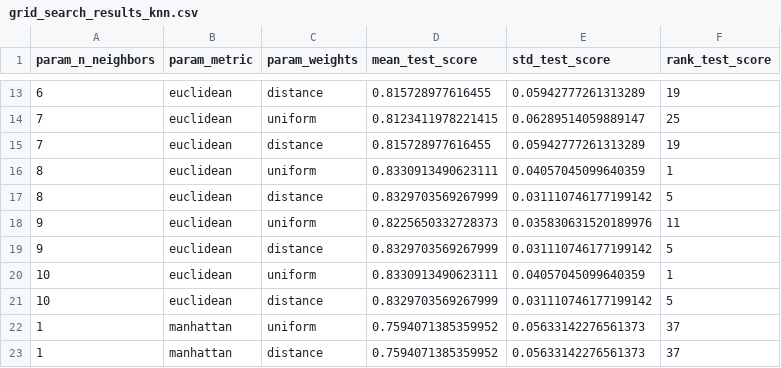
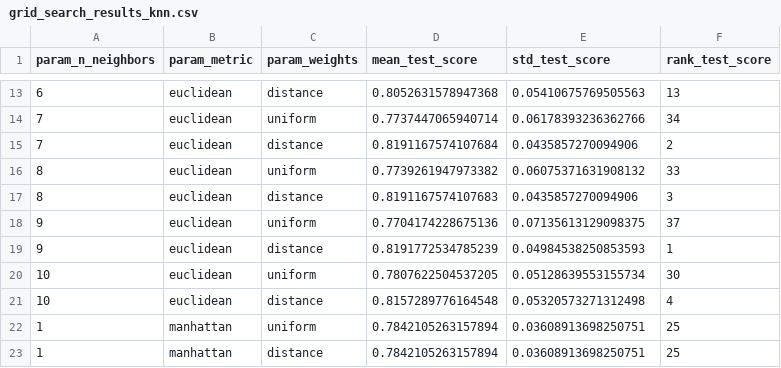
Before and after one commit to ToiletVodka/IDSP101, a CSV file: grid_search_results_knn.csv, drawn as a sheet; only a part is shown, gaps mark what is left out; the diff covers the shown part only.

```diff
--- a/grid_search_results_knn.csv
+++ b/grid_search_results_knn.csv
@@ -13,11 +13,11 @@ param_n_neighbors,param_metric,param_weights,mean_test_score,std_test_score,rank
-6,euclidean,distance,0.815728977616455,0.05942777261313289,19
-7,euclidean,uniform,0.8123411978221415,0.06289514059889147,25
-7,euclidean,distance,0.815728977616455,0.05942777261313289,19
-8,euclidean,uniform,0.8330913490623111,0.04057045099640359,1
-8,euclidean,distance,0.8329703569267999,0.031110746177199142,5
-9,euclidean,uniform,0.8225650332728373,0.035830631520189976,11
-9,euclidean,distance,0.8329703569267999,0.031110746177199142,5
-10,euclidean,uniform,0.8330913490623111,0.04057045099640359,1
-10,euclidean,distance,0.8329703569267999,0.031110746177199142,5
-1,manhattan,uniform,0.7594071385359952,0.05633142276561373,37
-1,manhattan,distance,0.7594071385359952,0.05633142276561373,37
+6,euclidean,distance,0.8052631578947368,0.05410675769505563,13
+7,euclidean,uniform,0.7737447065940714,0.06178393236362766,34
+7,euclidean,distance,0.8191167574107684,0.0435857270094906,2
+8,euclidean,uniform,0.7739261947973382,0.06075371631908132,33
+8,euclidean,distance,0.8191167574107683,0.0435857270094906,3
+9,euclidean,uniform,0.7704174228675136,0.07135613129098375,37
+9,euclidean,distance,0.8191772534785239,0.04984538250853593,1
+10,euclidean,uniform,0.7807622504537205,0.05128639553155734,30
+10,euclidean,distance,0.8157289776164548,0.05320573271312498,4
+1,manhattan,uniform,0.7842105263157894,0.03608913698250751,25
+1,manhattan,distance,0.7842105263157894,0.03608913698250751,25
```
Also changed, not shown: 87 edited cells elsewhere in this file, 2 other files.
